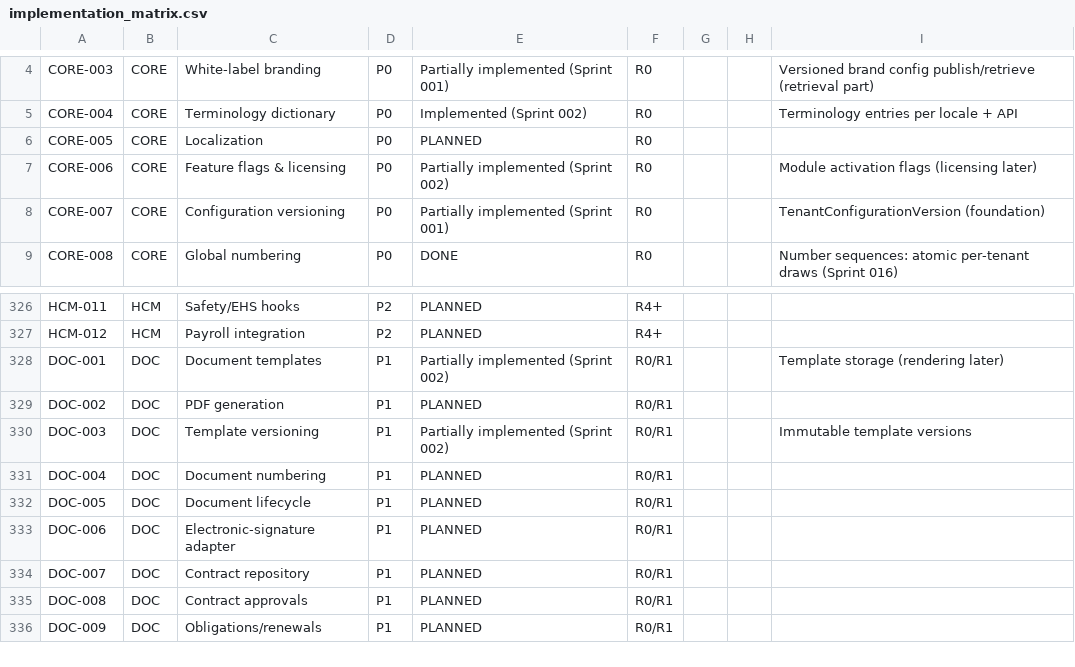
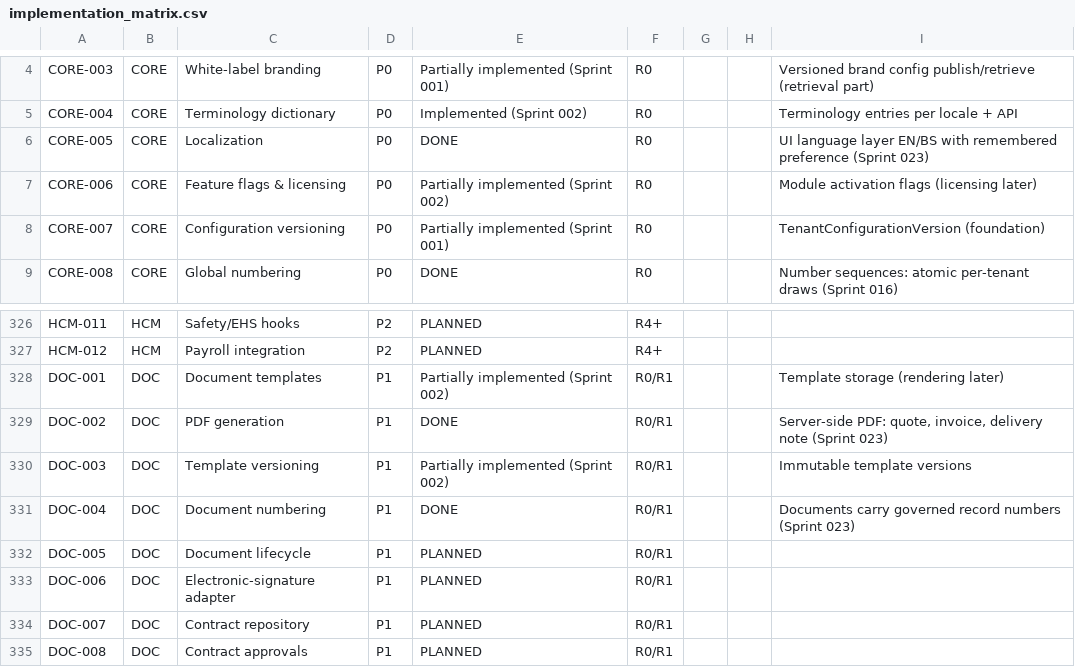
Before and after one commit to kenanbuss-sys/nexora, a CSV file: specs/implementation_matrix.csv, drawn as a sheet; only a part is shown, gaps mark what is left out; the shorter side is filled out with more unchanged rows.

```diff
--- a/specs/implementation_matrix.csv
+++ b/specs/implementation_matrix.csv
@@ -5,3 +5,3 @@ CORE-003,CORE,White-label branding,P0,Partially implemented (Sprint 001),R0,,,Ve
 CORE-004,CORE,Terminology dictionary,P0,Implemented (Sprint 002),R0,,,Terminology entries per locale + API
-CORE-005,CORE,Localization,P0,PLANNED,R0,,,
+CORE-005,CORE,Localization,P0,DONE,R0,,,UI language layer EN/BS with remembered preference (Sprint 023)
 CORE-006,CORE,Feature flags & licensing,P0,Partially implemented (Sprint 002),R0,,,Module activation flags (licensing later)
@@ -328,5 +328,5 @@ HCM-012,HCM,Payroll integration,P2,PLANNED,R4+,,,
 DOC-001,DOC,Document templates,P1,Partially implemented (Sprint 002),R0/R1,,,Template storage (rendering later)
-DOC-002,DOC,PDF generation,P1,PLANNED,R0/R1,,,
+DOC-002,DOC,PDF generation,P1,DONE,R0/R1,,,"Server-side PDF: quote, invoice, delivery note (Sprint 023)"
 DOC-003,DOC,Template versioning,P1,Partially implemented (Sprint 002),R0/R1,,,Immutable template versions
-DOC-004,DOC,Document numbering,P1,PLANNED,R0/R1,,,
+DOC-004,DOC,Document numbering,P1,DONE,R0/R1,,,Documents carry governed record numbers (Sprint 023)
 DOC-005,DOC,Document lifecycle,P1,PLANNED,R0/R1,,,
```
Also changed, not shown: 14 other files.
